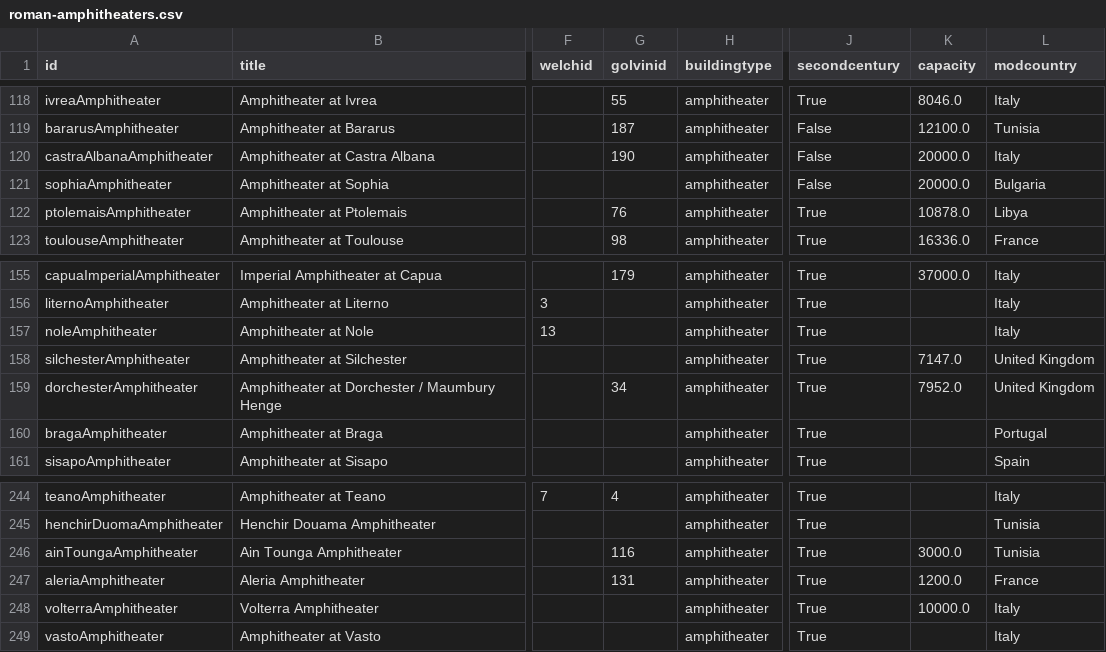
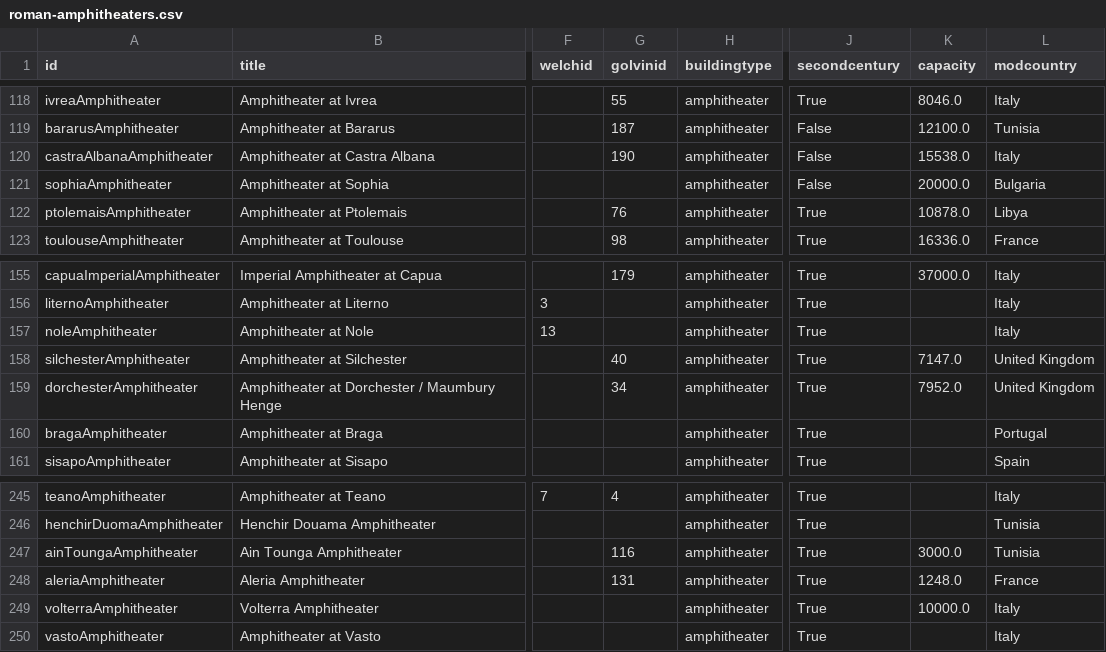
Before and after one commit to roman-amphitheaters/roman-amphitheaters, a CSV file: roman-amphitheaters.csv, drawn as a sheet; only a part is shown, gaps mark what is left out; addresses are those after the commit; the diff covers the shown part only; the diff names each change by its address in the sheet, - before the commit and + after, or states it on an @@ line.

```diff
--- a/roman-amphitheaters.csv
+++ b/roman-amphitheaters.csv
-K120 (capacity): 20000.0
+K120 (capacity): 15538.0
-G158 (golvinid): (empty)
+G158 (golvinid): 40
-K248 (capacity): 1200.0
+K248 (capacity): 1248.0
```
Also changed, not shown: 1 added row and 36 edited cells elsewhere in this file, 4 other files.
